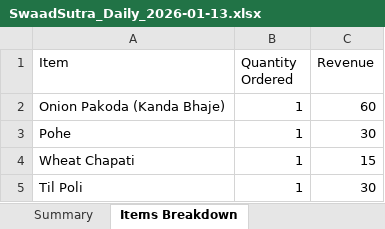
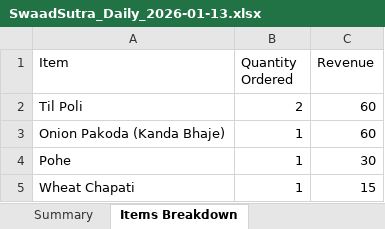
Before and after one commit to poojadwarkunde/swaad-sutra, an Excel workbook: reports/SwaadSutra_Daily_2026-01-13.xlsx, sheet Items Breakdown, drawn as a sheet; values as stored, in another font and other column widths than the file's, no borders; removed rows and columns are numbered as before the commit, all else as after; the diff names each change by its address in the sheet, - before the commit and + after, or states it on an @@ line.

```diff
--- a/reports/SwaadSutra_Daily_2026-01-13.xlsx (sheet Items Breakdown)
+++ b/reports/SwaadSutra_Daily_2026-01-13.xlsx (sheet Items Breakdown)
+row 2: Til Poli | 2 | 60
-row 5: Til Poli | 1 | 30
```
Also changed, not shown: sheet Daily Orders, sheet Summary.
